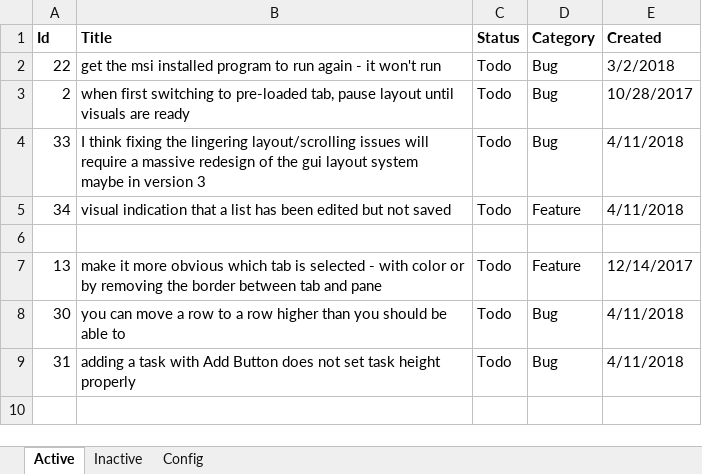
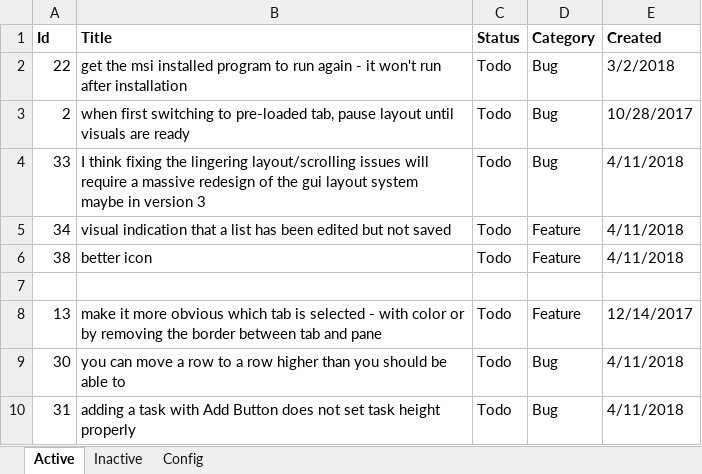
Before and after one commit to WithoutHaste/TamarinTaskManager, an Excel workbook: tmx_todo.xlsx, sheet Active, drawn as a sheet; values as stored, in another font and other column widths than the file's, no borders; the diff names each change by its address in the sheet, - before the commit and + after, or states it on an @@ line.

```diff
--- a/tmx_todo.xlsx (sheet Active)
+++ b/tmx_todo.xlsx (sheet Active)
-B2 (Title): …won't run
+B2 (Title): …won't run after installation
+row 6: 38 | better icon | Todo | Feature | 4/11/2018
```
Also changed, not shown: sheet Config, 11 other files.
